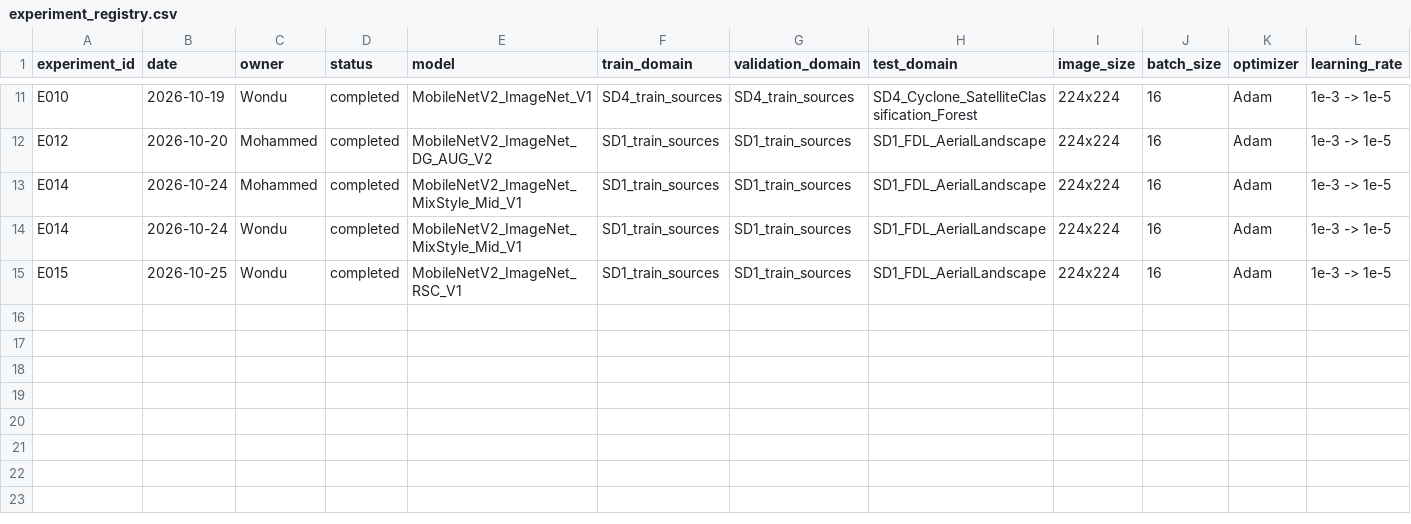
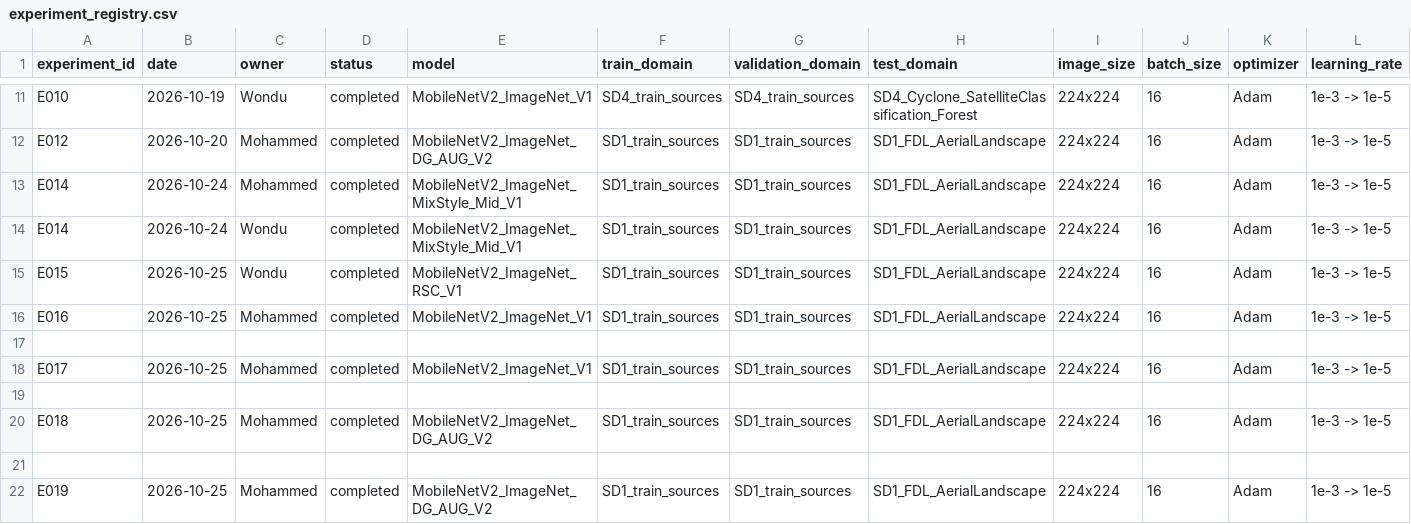
Before and after one commit to wondubiru/aire410-climate-domain-generalization, a CSV file: experiment_registry.csv, drawn as a sheet; only a part is shown, gaps mark what is left out; rows hold the shown columns only; the diff names each change by its address in the sheet, - before the commit and + after, or states it on an @@ line.

Commit message:
Add new experiments E016 to E019 in registry

```diff
--- a/experiment_registry.csv
+++ b/experiment_registry.csv
+row 16: E016 | 2026-10-25 | Mohammed | completed | MobileNetV2_ImageNet_V1 | SD1_train_sources | SD1_train_sources | SD1_FDL_AerialLandscape | 224x224 | 16 | Adam | 1e-3 -> 1e-5
+row 17: (empty)
+row 18: E017 | 2026-10-25 | Mohammed | completed | MobileNetV2_ImageNet_V1 | SD1_train_sources | SD1_train_sources | SD1_FDL_AerialLandscape | 224x224 | 16 | Adam | 1e-3 -> 1e-5
+row 19: (empty)
+row 20: E018 | 2026-10-25 | Mohammed | completed | MobileNetV2_ImageNet_DG_AUG_V2 | SD1_train_sources | SD1_train_sources | SD1_FDL_AerialLandscape | 224x224 | 16 | Adam | 1e-3 -> 1e-5
+row 21: (empty)
+row 22: E019 | 2026-10-25 | Mohammed | completed | MobileNetV2_ImageNet_DG_AUG_V2 | SD1_train_sources | SD1_train_sources | SD1_FDL_AerialLandscape | 224x224 | 16 | Adam | 1e-3 -> 1e-5
```
